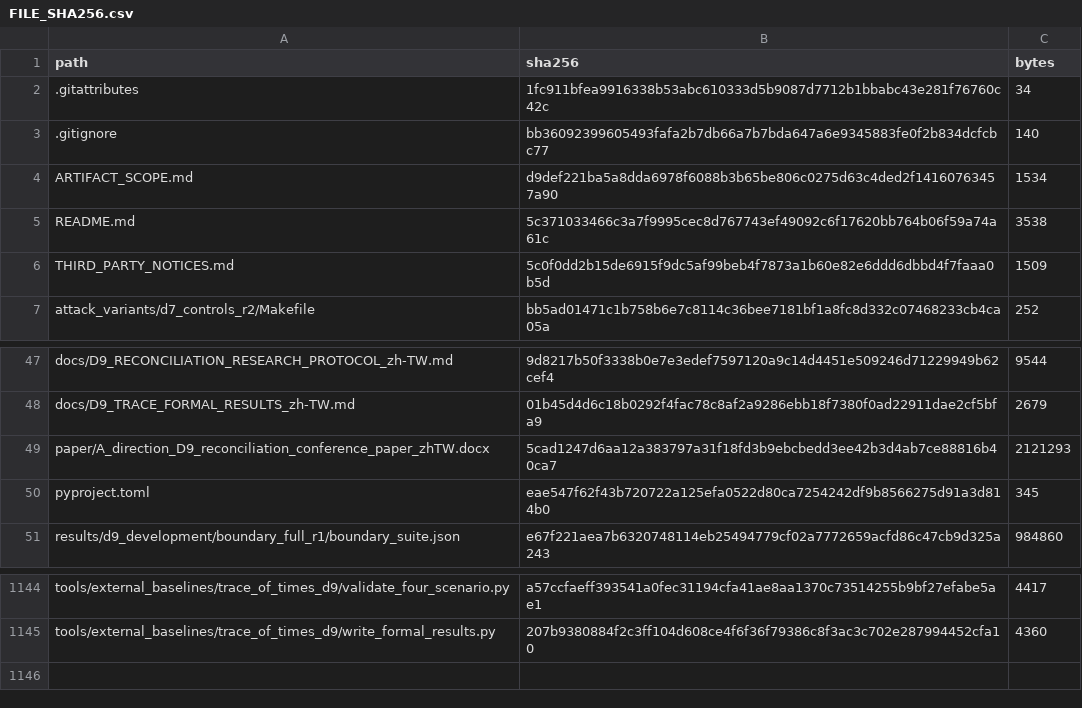
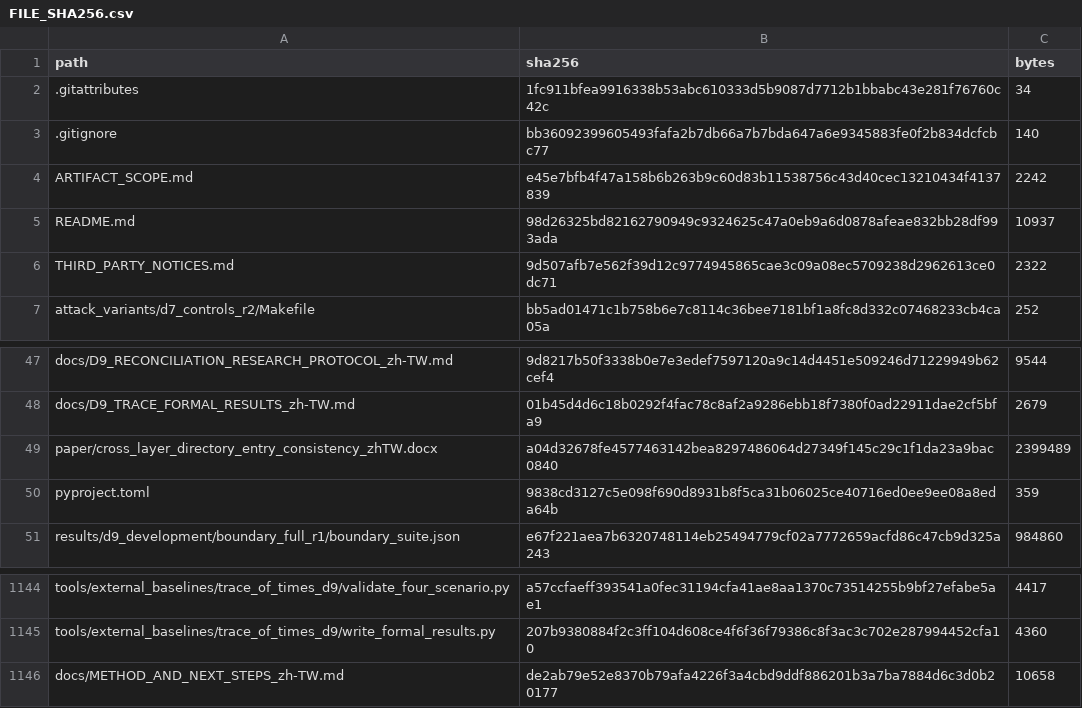
Before and after one commit to NSYSUTim/kicba-thesis-artifact, a CSV file: FILE_SHA256.csv, drawn as a sheet; only a part is shown, gaps mark what is left out.

Commit message:
Update paper, method documentation, and research next steps

```diff
--- a/FILE_SHA256.csv
+++ b/FILE_SHA256.csv
@@ -3,5 +3,5 @@
 ".gitignore","bb36092399605493fafa2b7db66a7b7bda647a6e9345883fe0f2b834dcfcbc77","140"
-"ARTIFACT_SCOPE.md","d9def221ba5a8dda6978f6088b3b65be806c0275d63c4ded2f14160763457a90","1534"
-"README.md","5c371033466c3a7f9995cec8d767743ef49092c6f17620bb764b06f59a74a61c","3538"
-"THIRD_PARTY_NOTICES.md","5c0f0dd2b15de6915f9dc5af99beb4f7873a1b60e82e6ddd6dbbd4f7faaa0b5d","1509"
+"ARTIFACT_SCOPE.md","e45e7bfb4f47a158b6b263b9c60d83b11538756c43d40cec13210434f4137839","2242"
+"README.md","98d26325bd82162790949c9324625c47a0eb9a6d0878afeae832bb28df993ada","10937"
+"THIRD_PARTY_NOTICES.md","9d507afb7e562f39d12c9774945865cae3c09a08ec5709238d2962613ce0dc71","2322"
 "attack_variants/d7_controls_r2/Makefile","bb5ad01471c1b758b6e7c8114c36bee7181bf1a8fc8d332c07468233cb4ca05a","252"
@@ -48,4 +48,4 @@
 "docs/D9_TRACE_FORMAL_RESULTS_zh-TW.md","01b45d4d6c18b0292f4fac78c8af2a9286ebb18f7380f0ad22911dae2cf5bfa9","2679"
-"paper/A_direction_D9_reconciliation_conference_paper_zhTW.docx","5cad1247d6aa12a383797a31f18fd3b9ebcbedd3ee42b3d4ab7ce88816b40ca7","2121293"
-"pyproject.toml","eae547f62f43b720722a125efa0522d80ca7254242df9b8566275d91a3d814b0","345"
+"paper/cross_layer_directory_entry_consistency_zhTW.docx","a04d32678fe4577463142bea8297486064d27349f145c29c1f1da23a9bac0840","2399489"
+"pyproject.toml","9838cd3127c5e098f690d8931b8f5ca31b06025ce40716ed0ee9ee08a8eda64b","359"
 "results/d9_development/boundary_full_r1/boundary_suite.json","e67f221aea7b6320748114eb25494779cf02a7772659acfd86c47cb9d325a243","984860"
@@ -1145 +1145,2 @@
 "tools/external_baselines/trace_of_times_d9/write_formal_results.py","207b9380884f2c3ff104d608ce4f6f36f79386c8f3ac3c702e287994452cfa10","4360"
+"docs/METHOD_AND_NEXT_STEPS_zh-TW.md","de2ab79e52e8370b79afa4226f3a4cbd9ddf886201b3a7ba7884d6c3d0b20177","10658"
```
Also changed, not shown: 7 other files.
